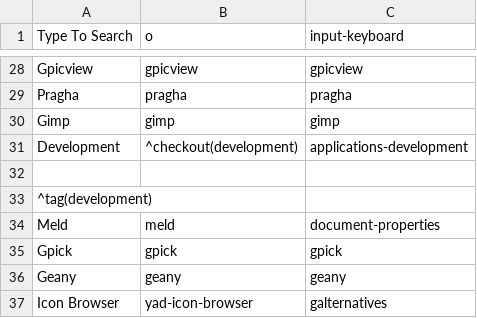
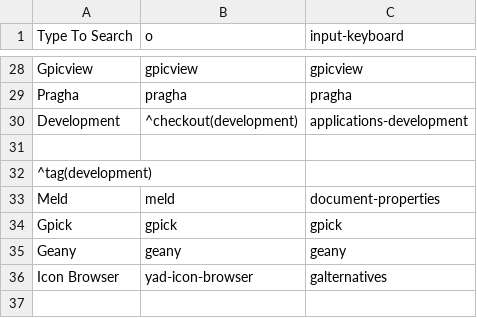
Before and after one commit to sleekmason/Lilidog-i386, a CSV file: config/includes.chroot_after_packages/etc/skel/.config/jgmenu/jgmenu.bak/mymenu.csv, drawn as a sheet; only a part is shown, gaps mark what is left out; the shorter side is filled out with more unchanged rows.

Commit message:
Changed GIMP to an installer item, and changed the install menu to reflect the change between graphics and icons.'

```diff
--- a/config/includes.chroot_after_packages/etc/skel/.config/jgmenu/jgmenu.bak/mymenu.csv
+++ b/config/includes.chroot_after_packages/etc/skel/.config/jgmenu/jgmenu.bak/mymenu.csv
@@ -29,3 +29,2 @@ Gpicview,           gpicview,                          gpicview
 Pragha,             pragha,                            pragha
-Gimp,               gimp,                              gimp
 Development,^checkout(development),applications-development
```
Also changed, not shown: config/includes.chroot_after_packages/etc/skel/.config/jgmenu/mymenu.csv, 4 other files.
